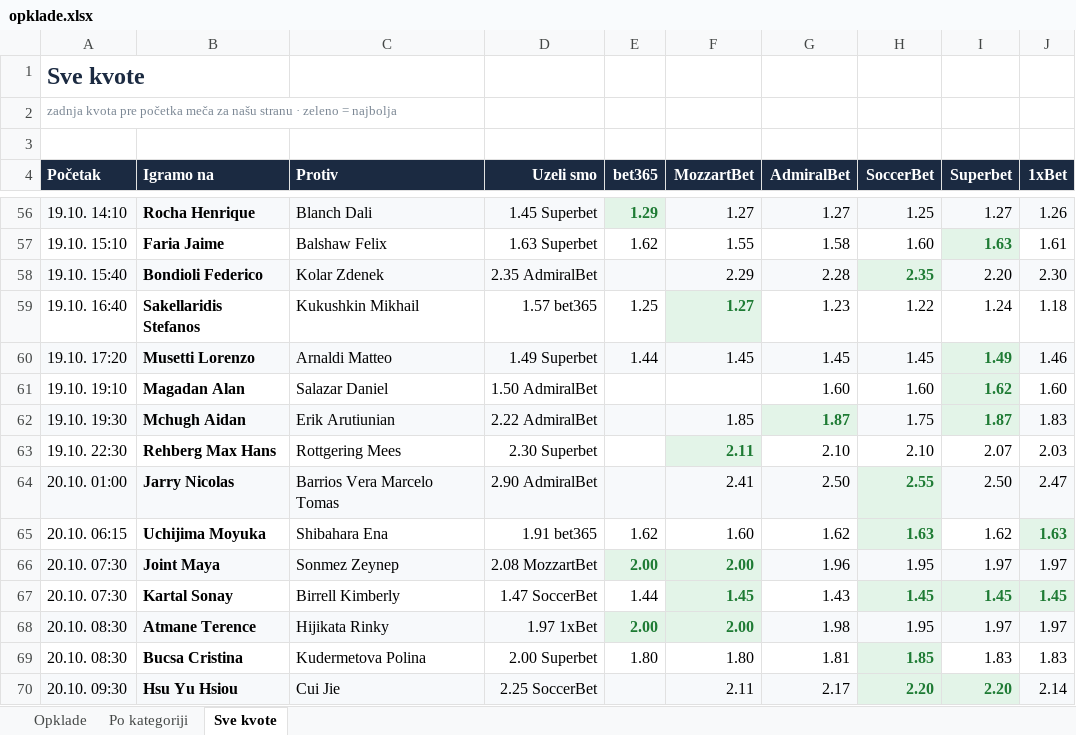
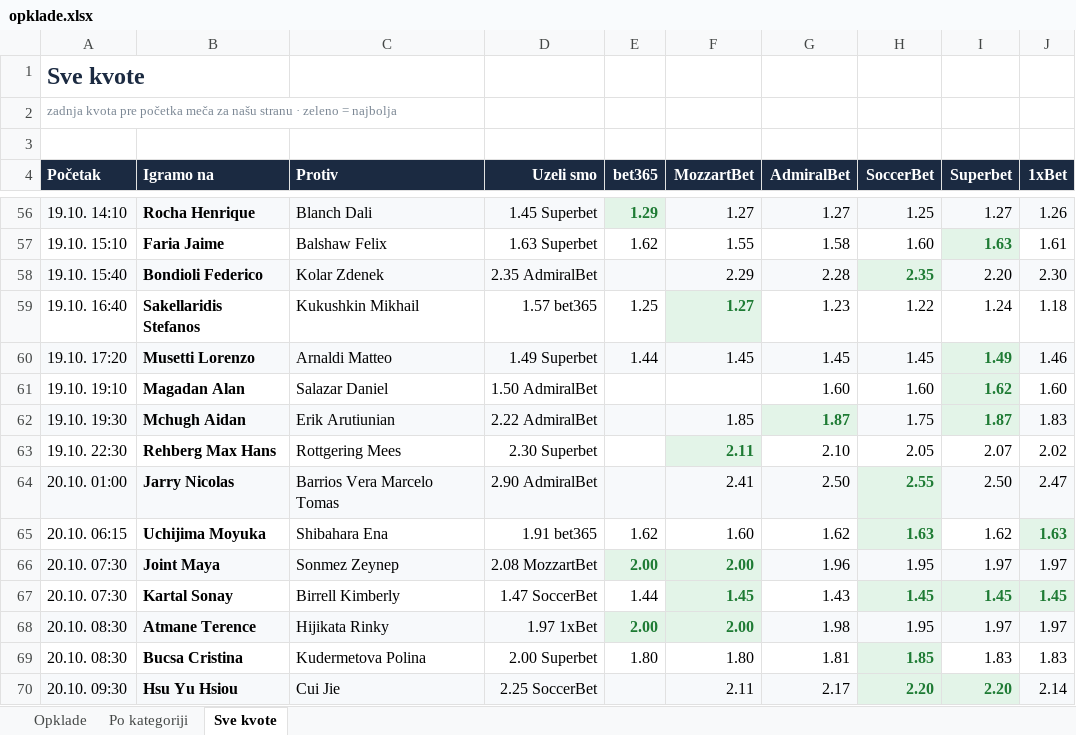
Before and after one commit to andreja69420/pantasocial, an Excel workbook: research/tennis-ml/paper/opklade.xlsx, sheet Sve kvote, drawn as a sheet; only a part is shown, gaps mark what is left out; values as stored, in another font and other column widths than the file's, no borders; the diff names each change by its address in the sheet, - before the commit and + after, or states it on an @@ line.

```diff
--- a/research/tennis-ml/paper/opklade.xlsx (sheet Sve kvote)
+++ b/research/tennis-ml/paper/opklade.xlsx (sheet Sve kvote)
-H63 (SoccerBet): 2.10
+H63 (SoccerBet): 2.05
-J63 (1xBet): 2.03
+J63 (1xBet): 2.02
```
Also changed, not shown: sheet Opklade, sheet Po kategoriji, 3 other files.
